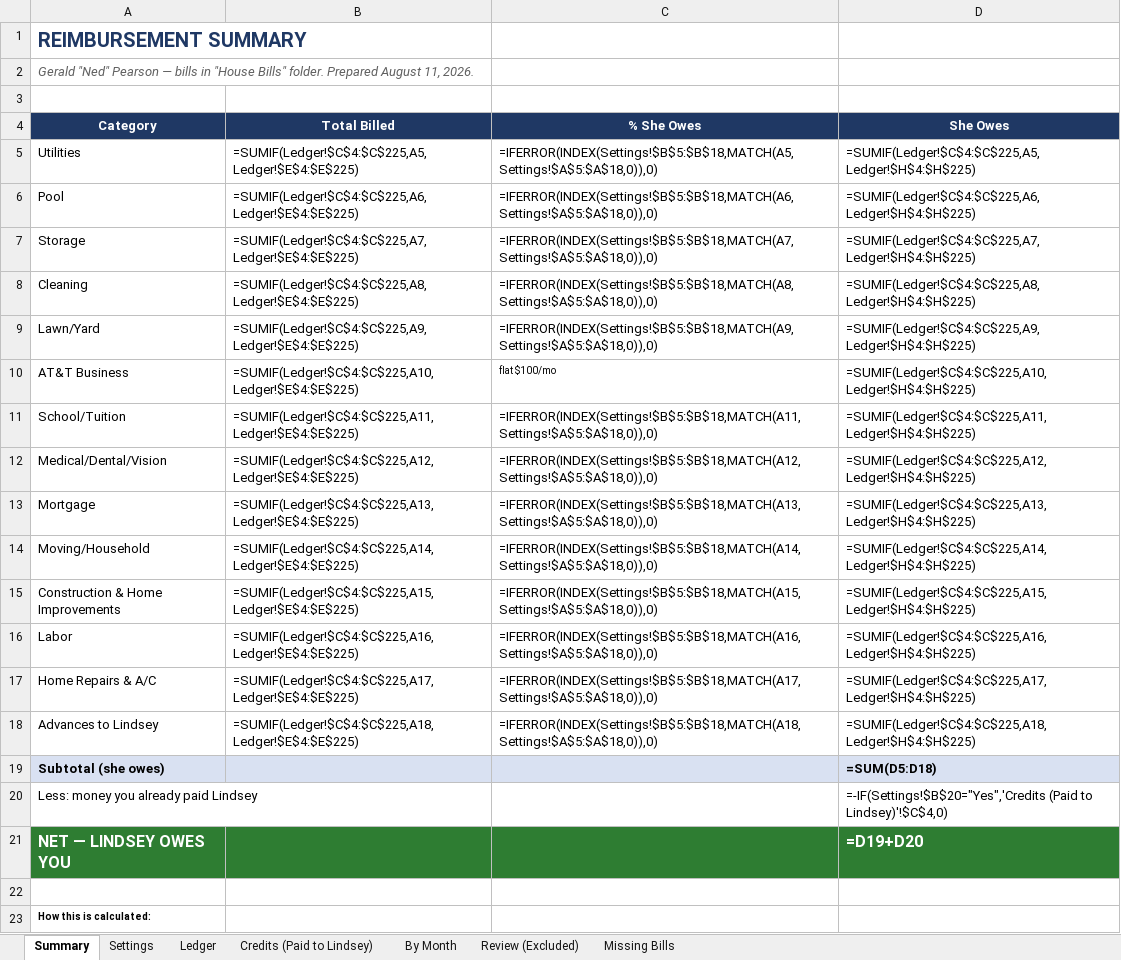
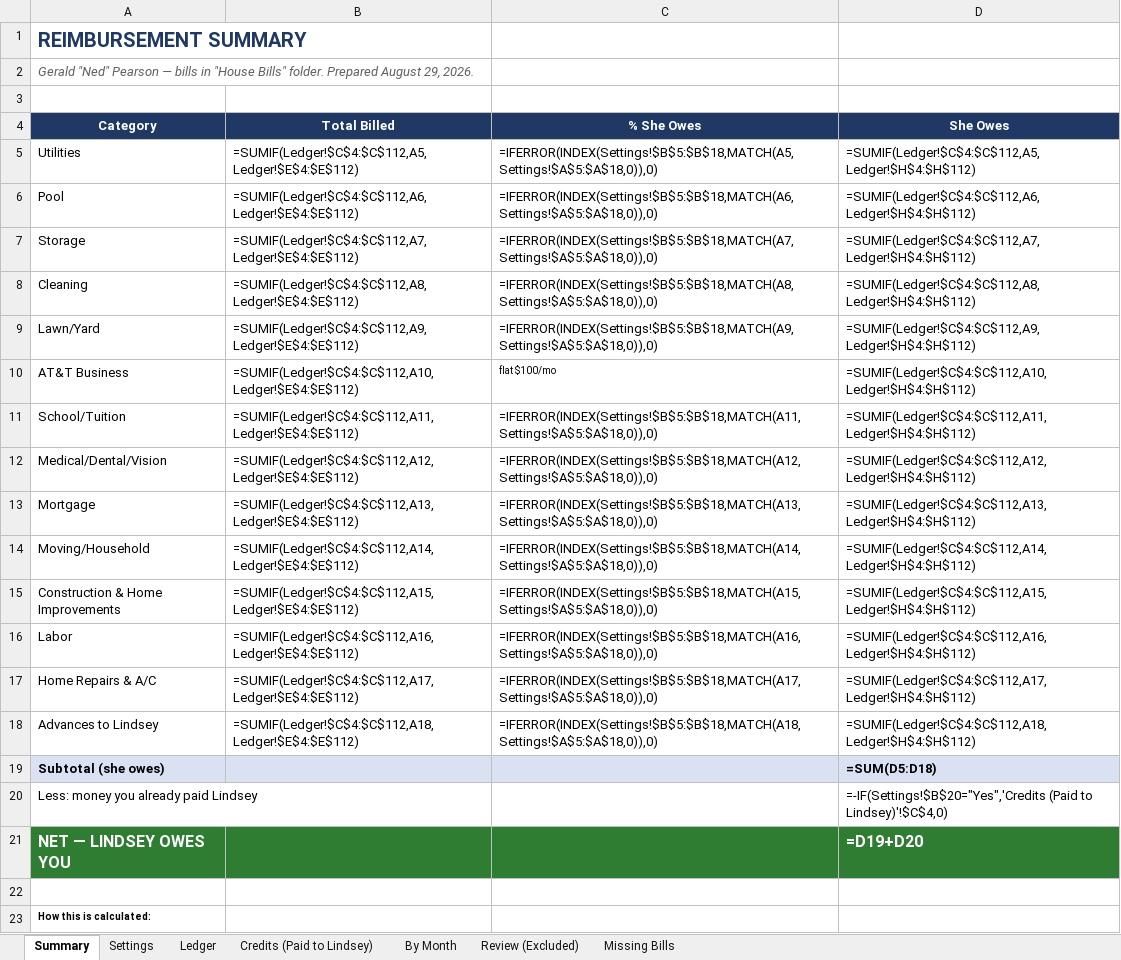
Before and after one commit to nedpearson/Reimbursements, an Excel workbook: Reimbursement_Breakdown.xlsx, sheet Summary, drawn as a sheet; only a part is shown; values as stored, in another font and other column widths than the file's, no borders; formulas without a stored value are shown as written; the diff names each change by its address in the sheet, - before the commit and + after, or states it on an @@ line.

```diff
--- a/Reimbursement_Breakdown.xlsx (sheet Summary)
+++ b/Reimbursement_Breakdown.xlsx (sheet Summary)
-A2 (Category): …Prepared August 11, 2026.
+A2 (Category): …Prepared August 29, 2026.
-B5 (Total Billed): =SUMIF(Ledger!$C$4:$C$225,A5,Ledger!$E$4:$E$225)
+B5 (Total Billed): =SUMIF(Ledger!$C$4:$C$112,A5,Ledger!$E$4:$E$112)
-D5 (She Owes): =SUMIF(Ledger!$C$4:$C$225,A5,Ledger!$H$4:$H$225)
+D5 (She Owes): =SUMIF(Ledger!$C$4:$C$112,A5,Ledger!$H$4:$H$112)
-B6 (Total Billed): =SUMIF(Ledger!$C$4:$C$225,A6,Ledger!$E$4:$E$225)
+B6 (Total Billed): =SUMIF(Ledger!$C$4:$C$112,A6,Ledger!$E$4:$E$112)
-D6 (She Owes): =SUMIF(Ledger!$C$4:$C$225,A6,Ledger!$H$4:$H$225)
+D6 (She Owes): =SUMIF(Ledger!$C$4:$C$112,A6,Ledger!$H$4:$H$112)
-B7 (Total Billed): =SUMIF(Ledger!$C$4:$C$225,A7,Ledger!$E$4:$E$225)
+B7 (Total Billed): =SUMIF(Ledger!$C$4:$C$112,A7,Ledger!$E$4:$E$112)
-D7 (She Owes): =SUMIF(Ledger!$C$4:$C$225,A7,Ledger!$H$4:$H$225)
+D7 (She Owes): =SUMIF(Ledger!$C$4:$C$112,A7,Ledger!$H$4:$H$112)
-B8 (Total Billed): =SUMIF(Ledger!$C$4:$C$225,A8,Ledger!$E$4:$E$225)
+B8 (Total Billed): =SUMIF(Ledger!$C$4:$C$112,A8,Ledger!$E$4:$E$112)
-D8 (She Owes): =SUMIF(Ledger!$C$4:$C$225,A8,Ledger!$H$4:$H$225)
+D8 (She Owes): =SUMIF(Ledger!$C$4:$C$112,A8,Ledger!$H$4:$H$112)
-B9 (Total Billed): =SUMIF(Ledger!$C$4:$C$225,A9,Ledger!$E$4:$E$225)
+B9 (Total Billed): =SUMIF(Ledger!$C$4:$C$112,A9,Ledger!$E$4:$E$112)
-D9 (She Owes): =SUMIF(Ledger!$C$4:$C$225,A9,Ledger!$H$4:$H$225)
+D9 (She Owes): =SUMIF(Ledger!$C$4:$C$112,A9,Ledger!$H$4:$H$112)
-B10 (Total Billed): =SUMIF(Ledger!$C$4:$C$225,A10,Ledger!$E$4:$E$225)
+B10 (Total Billed): =SUMIF(Ledger!$C$4:$C$112,A10,Ledger!$E$4:$E$112)
-D10 (She Owes): =SUMIF(Ledger!$C$4:$C$225,A10,Ledger!$H$4:$H$225)
+D10 (She Owes): =SUMIF(Ledger!$C$4:$C$112,A10,Ledger!$H$4:$H$112)
-B11 (Total Billed): =SUMIF(Ledger!$C$4:$C$225,A11,Ledger!$E$4:$E$225)
+B11 (Total Billed): =SUMIF(Ledger!$C$4:$C$112,A11,Ledger!$E$4:$E$112)
-D11 (She Owes): =SUMIF(Ledger!$C$4:$C$225,A11,Ledger!$H$4:$H$225)
+D11 (She Owes): =SUMIF(Ledger!$C$4:$C$112,A11,Ledger!$H$4:$H$112)
-B12 (Total Billed): =SUMIF(Ledger!$C$4:$C$225,A12,Ledger!$E$4:$E$225)
+B12 (Total Billed): =SUMIF(Ledger!$C$4:$C$112,A12,Ledger!$E$4:$E$112)
-D12 (She Owes): =SUMIF(Ledger!$C$4:$C$225,A12,Ledger!$H$4:$H$225)
+D12 (She Owes): =SUMIF(Ledger!$C$4:$C$112,A12,Ledger!$H$4:$H$112)
-B13 (Total Billed): =SUMIF(Ledger!$C$4:$C$225,A13,Ledger!$E$4:$E$225)
+B13 (Total Billed): =SUMIF(Ledger!$C$4:$C$112,A13,Ledger!$E$4:$E$112)
-D13 (She Owes): =SUMIF(Ledger!$C$4:$C$225,A13,Ledger!$H$4:$H$225)
+D13 (She Owes): =SUMIF(Ledger!$C$4:$C$112,A13,Ledger!$H$4:$H$112)
-B14 (Total Billed): =SUMIF(Ledger!$C$4:$C$225,A14,Ledger!$E$4:$E$225)
+B14 (Total Billed): =SUMIF(Ledger!$C$4:$C$112,A14,Ledger!$E$4:$E$112)
-D14 (She Owes): =SUMIF(Ledger!$C$4:$C$225,A14,Ledger!$H$4:$H$225)
+D14 (She Owes): =SUMIF(Ledger!$C$4:$C$112,A14,Ledger!$H$4:$H$112)
-B15 (Total Billed): =SUMIF(Ledger!$C$4:$C$225,A15,Ledger!$E$4:$E$225)
+B15 (Total Billed): =SUMIF(Ledger!$C$4:$C$112,A15,Ledger!$E$4:$E$112)
-D15 (She Owes): =SUMIF(Ledger!$C$4:$C$225,A15,Ledger!$H$4:$H$225)
+D15 (She Owes): =SUMIF(Ledger!$C$4:$C$112,A15,Ledger!$H$4:$H$112)
-B16 (Total Billed): =SUMIF(Ledger!$C$4:$C$225,A16,Ledger!$E$4:$E$225)
+B16 (Total Billed): =SUMIF(Ledger!$C$4:$C$112,A16,Ledger!$E$4:$E$112)
-D16 (She Owes): =SUMIF(Ledger!$C$4:$C$225,A16,Ledger!$H$4:$H$225)
+D16 (She Owes): =SUMIF(Ledger!$C$4:$C$112,A16,Ledger!$H$4:$H$112)
-B17 (Total Billed): =SUMIF(Ledger!$C$4:$C$225,A17,Ledger!$E$4:$E$225)
+B17 (Total Billed): =SUMIF(Ledger!$C$4:$C$112,A17,Ledger!$E$4:$E$112)
-D17 (She Owes): =SUMIF(Ledger!$C$4:$C$225,A17,Ledger!$H$4:$H$225)
+D17 (She Owes): =SUMIF(Ledger!$C$4:$C$112,A17,Ledger!$H$4:$H$112)
-B18 (Total Billed): =SUMIF(Ledger!$C$4:$C$225,A18,Ledger!$E$4:$E$225)
+B18 (Total Billed): =SUMIF(Ledger!$C$4:$C$112,A18,Ledger!$E$4:$E$112)
-D18 (She Owes): =SUMIF(Ledger!$C$4:$C$225,A18,Ledger!$H$4:$H$225)
+D18 (She Owes): =SUMIF(Ledger!$C$4:$C$112,A18,Ledger!$H$4:$H$112)
```
Also changed, not shown: sheet Ledger, sheet Review (Excluded), sheet By Month, sheet Missing Bills, 15 other files.
